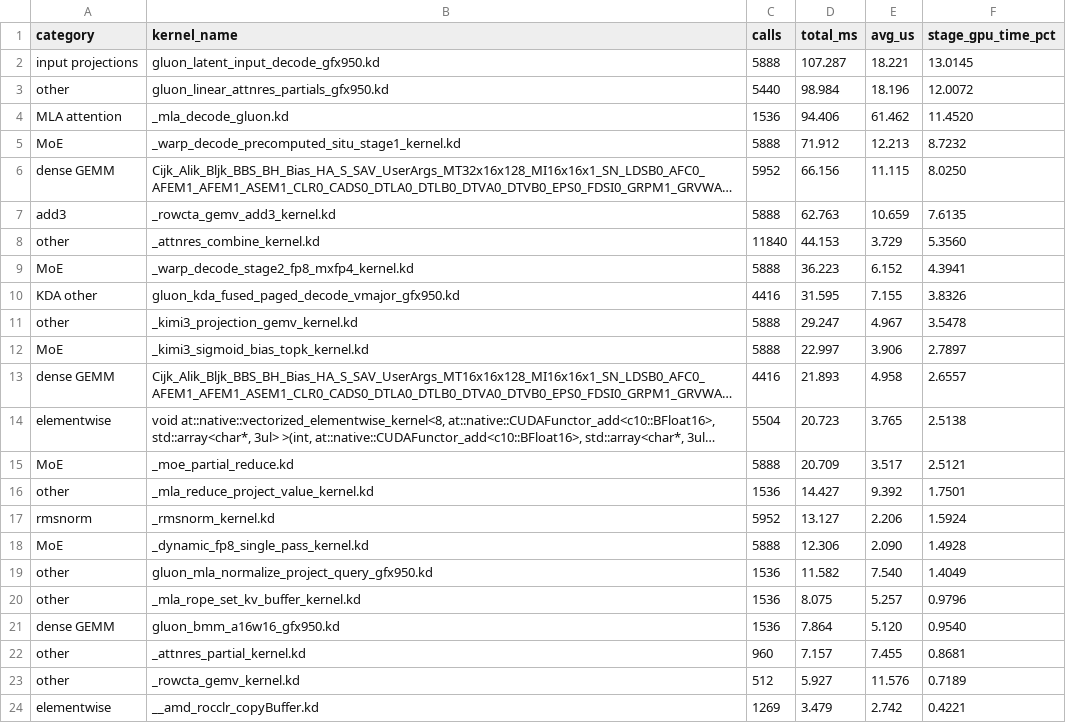
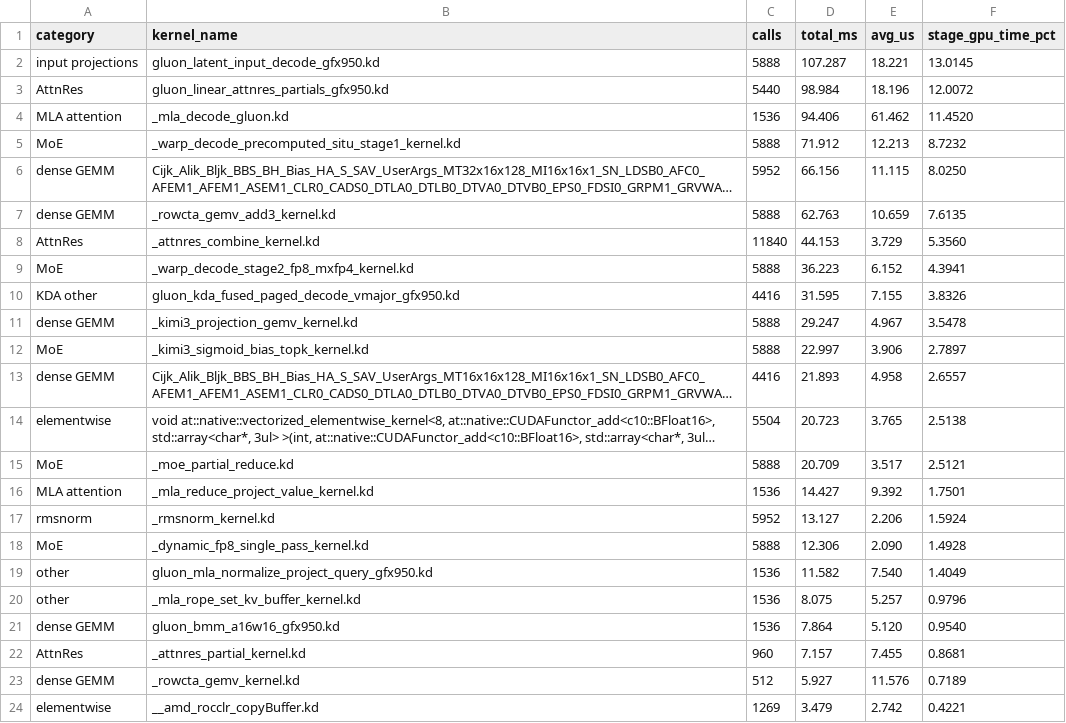
Before and after one commit to Yu-Zhewen/tokenspeed-kernel-amd-benchmarks, a CSV file: toy_e2e/results/arch_compare_20260922_c2c07306/kernel-tables/gfx950/c1-decode.csv, drawn as a sheet; only a part is shown; long unchanged cells end in …; the diff names each change by its address in the sheet, - before the commit and + after, or states it on an @@ line.

Commit message:
Bucket kernels the same way on both architectures
CATEGORIES held a separate pattern per architecture and they had drifted
apart, so a kernel both architectures run could land in different buckets.
_rowcta_gemv_add3_kernel went to add3 on gfx950, because the add3 pattern
matched it as a substring, and to dense GEMM on gfx1250. _rowcta_gemv_kernel
went to other on gfx950 and dense GEMM on gfx1250.

Neither bucket total then described the same work. Decode c1 dense GEMM read
0.86x against gfx1250 when the category actually totals 117ms on gfx1250
against 182ms on gfx950, so gfx1250 leads it by 1.55x; the corrected table
reads 1.67x. gfx1250 is also faster per call on both shared kernels, 4.10us
against 11.07 and 6.41 against 10.37.

Match one pattern list against the arch-stripped name, order it so a GEMV
with a fused add is claimed by the GEMMs before add3 sees it, and fail the
generator outright if any kernel present on both sides buckets differently.
This is the third time asymmetric buckets have produced a wrong conclusion,
so it is now checked rather than assumed.

```diff
--- a/toy_e2e/results/arch_compare_20260922_c2c07306/kernel-tables/gfx950/c1-decode.csv
+++ b/toy_e2e/results/arch_compare_20260922_c2c07306/kernel-tables/gfx950/c1-decode.csv
-A3 (category): other
+A3 (category): AttnRes
-A7 (category): add3
+A7 (category): dense GEMM
-A8 (category): other
+A8 (category): AttnRes
-A11 (category): other
+A11 (category): dense GEMM
-A16 (category): other
+A16 (category): MLA attention
-A22 (category): other
+A22 (category): AttnRes
-A23 (category): other
+A23 (category): dense GEMM
```
Also changed, not shown: toy_e2e/results/arch_compare_20260922_c2c07306/kernel-tables/gfx1250/c1-decode.csv, toy_e2e/results/arch_compare_20260922_c2c07306/kernel-tables/gfx1250/c1-prefill.csv, 13 other files.
